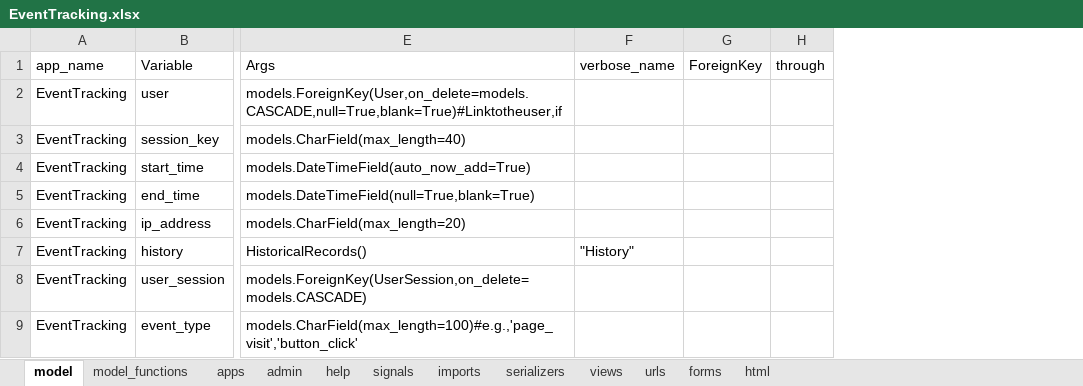
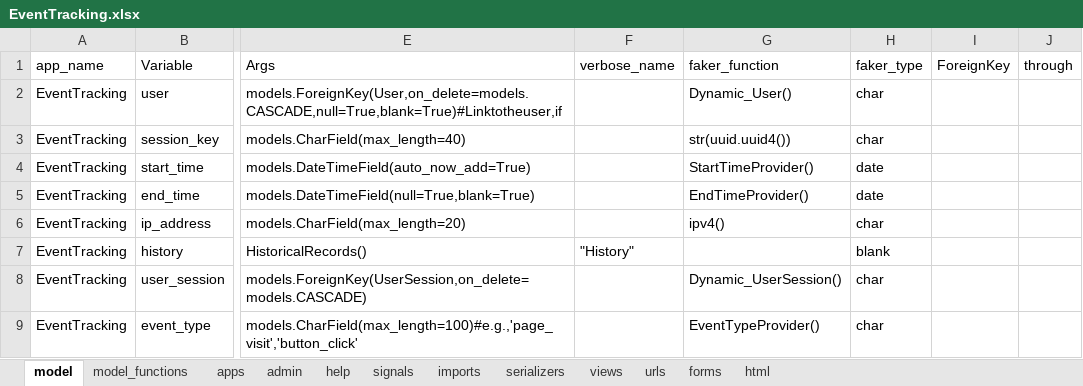
Before and after one commit to akachrimanis/DjangoBasic, an Excel workbook: CRUDCreateCode/data/input/models/EventTracking.xlsx, sheet model, drawn as a sheet; only a part is shown, gaps mark what is left out; values as stored, in another font and other column widths than the file's, no borders; the diff names each change by its address in the sheet, - before the commit and + after, or states it on an @@ line.

```diff
--- a/CRUDCreateCode/data/input/models/EventTracking.xlsx (sheet model)
+++ b/CRUDCreateCode/data/input/models/EventTracking.xlsx (sheet model)
+column G (faker_function), rows 2-9: Dynamic_User() | str(uuid.uuid4()) | StartTimeProvider() | EndTimeProvider() | ipv4() |  | Dynamic_UserSession() | EventTypeProvider()
+column H (faker_type), rows 2-9: char | char | date | date | char | blank | char | char
```
Also changed, not shown: CRUDCreateCode/data/input/models/CRM.xlsx, CRUDCreateCode/data/input/models/CustomerB2B.xlsx, 11 other files.
